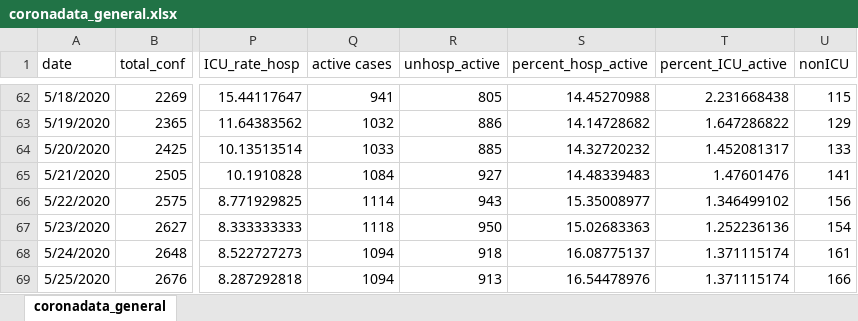
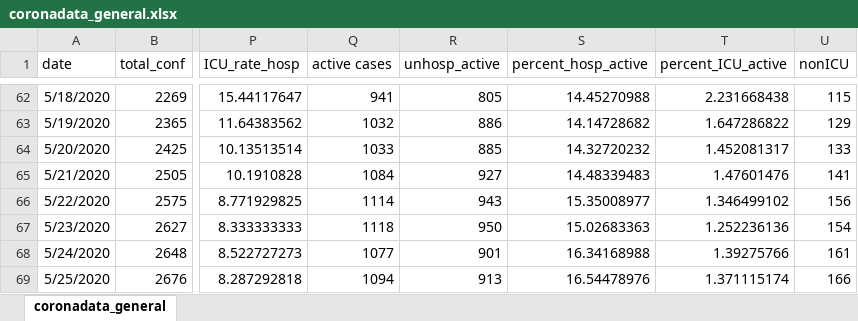
Before and after one commit to maryvisca/coronadata, an Excel workbook: coronadata_general.xlsx, sheet coronadata_general, drawn as a sheet; only a part is shown, gaps mark what is left out; values as stored, in another font and other column widths than the file's, no borders; the diff names each change by its address in the sheet, - before the commit and + after, or states it on an @@ line.

Commit message:
Add files via upload

```diff
--- a/coronadata_general.xlsx (sheet coronadata_general)
+++ b/coronadata_general.xlsx (sheet coronadata_general)
-Q68 (active cases): 1094
+Q68 (active cases): 1077
-R68 (unhosp_active): 918
+R68 (unhosp_active): 901
-S68 (percent_hosp_active): 16.08775137
+S68 (percent_hosp_active): 16.34168988
-T68 (percent_ICU_active): 1.371115174
+T68 (percent_ICU_active): 1.39275766
```
